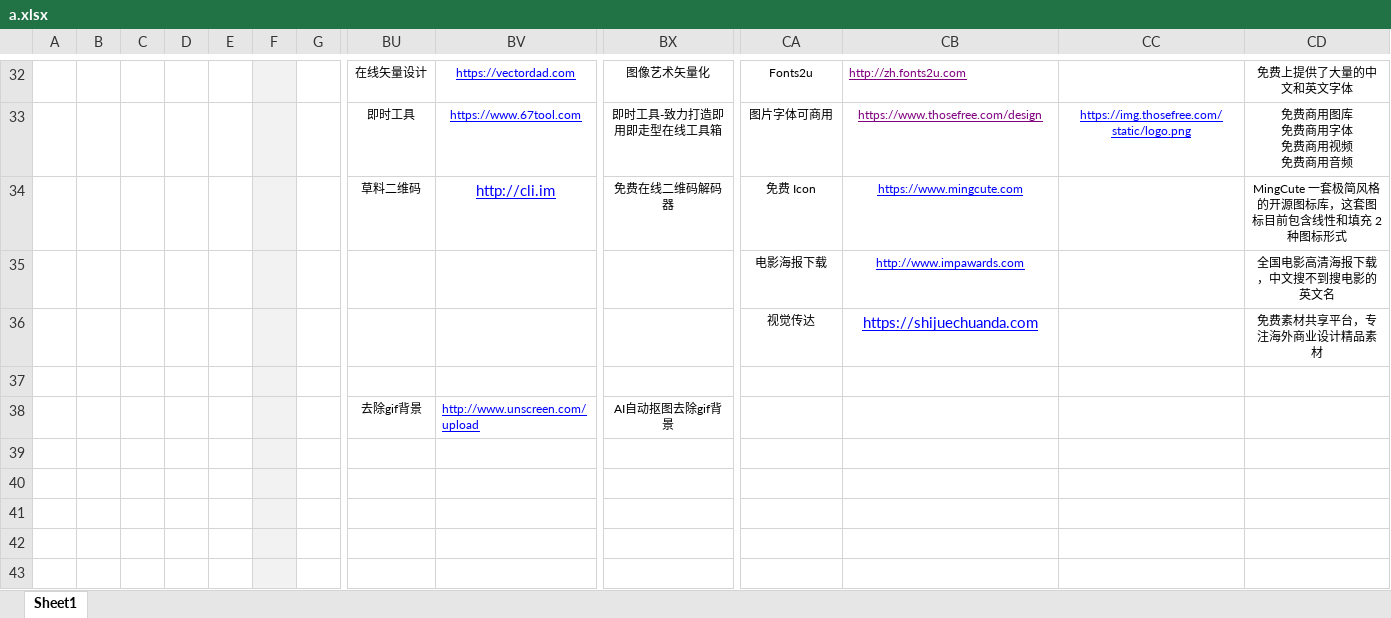
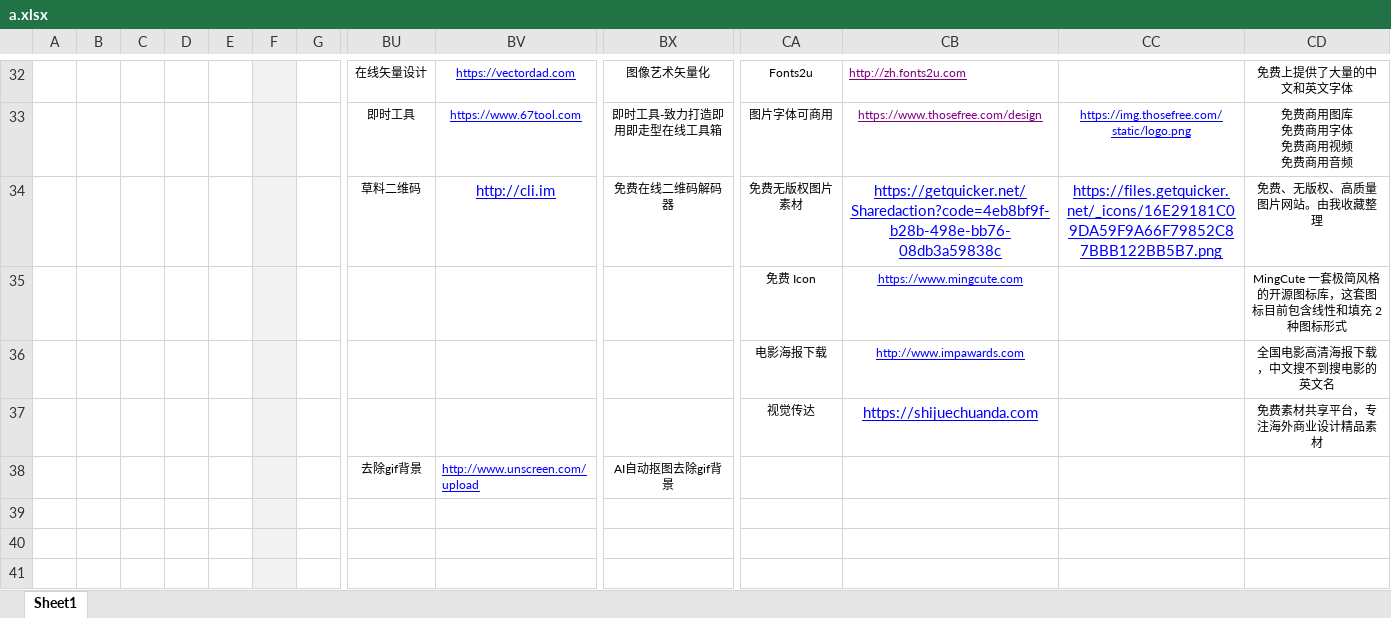
Before and after one commit to xiaolongmr/xiaolongmr.github.io, an Excel workbook: a.xlsx, sheet Sheet1, drawn as a sheet; only a part is shown, gaps mark what is left out; the shorter side is filled out with more unchanged rows; values as stored, in another font and other column widths than the file's, no borders; removed rows and columns are numbered as before the commit, all else as after; rows hold the shown columns only; the diff names each change by its address in the sheet, - before the commit and + after, or states it on an @@ line.

Commit message:
Add files via upload

```diff
--- a/a.xlsx (sheet Sheet1)
+++ b/a.xlsx (sheet Sheet1)
-row 34:  |  |  |  |  |  |  | 草料二维码 | http://cli.im | 免费在线二维码解码器 | 免费 Icon | https://www.mingcute.com |  | MingCute 一套极简风格的开源图标库，这套图标目前包含线性和填充 2 种图标形式
+row 34:  |  |  |  |  |  |  | 草料二维码 | http://cli.im | 免费在线二维码解码器 | 免费无版权图片素材 | https://getquicker.net/Sharedaction?code=4eb8bf9f-b28b-498e-bb76-08db3a59838c | https://files.getquicker.net/_icons/16E29181C09DA59F9A66F79852C87BBB122BB5B7.png | 免费、无版权、高质量图片网站。由我收藏整理
+row 35:  |  |  |  |  |  |  |  |  |  | 免费 Icon | https://www.mingcute.com |  | MingCute 一套极简风格的开源图标库，这套图标目前包含线性和填充 2 种图标形式
-row 37: (empty)
```
